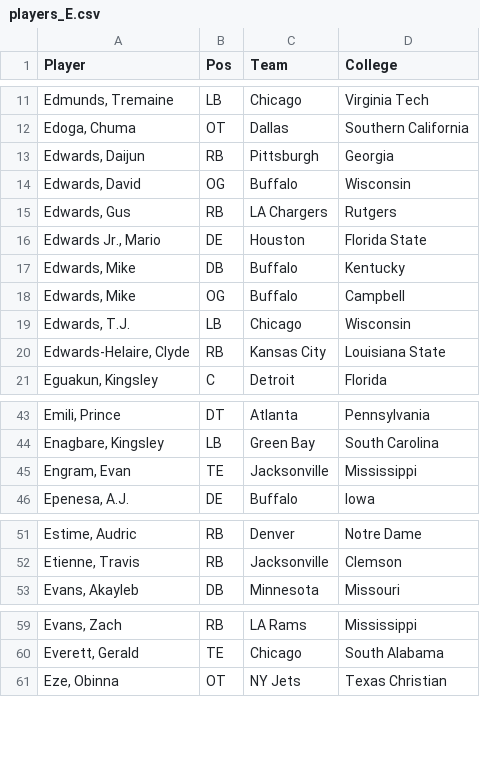
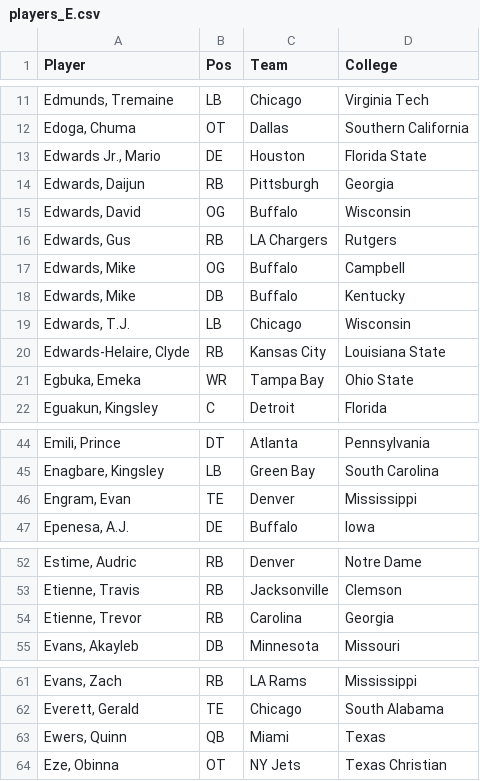
Before and after one commit to macrae/gridiron-guillotine, a CSV file: data/players_E.csv, drawn as a sheet; only a part is shown, gaps mark what is left out.

```diff
--- a/data/players_E.csv
+++ b/data/players_E.csv
@@ -12,2 +12,3 @@ Player,Pos,Team,College
 "Edoga, Chuma",OT,Dallas,Southern California
+"Edwards Jr., Mario",DE,Houston,Florida State
 "Edwards, Daijun",RB,Pittsburgh,Georgia
@@ -15,7 +16,7 @@ Player,Pos,Team,College
 "Edwards, Gus",RB,LA Chargers,Rutgers
-"Edwards Jr., Mario",DE,Houston,Florida State
+"Edwards, Mike",OG,Buffalo,Campbell
 "Edwards, Mike",DB,Buffalo,Kentucky
-"Edwards, Mike",OG,Buffalo,Campbell
 "Edwards, T.J.",LB,Chicago,Wisconsin
 "Edwards-Helaire, Clyde",RB,Kansas City,Louisiana State
+"Egbuka, Emeka",WR,Tampa Bay,Ohio State
 "Eguakun, Kingsley",C,Detroit,Florida
@@ -44,3 +45,3 @@ Player,Pos,Team,College
 "Enagbare, Kingsley",LB,Green Bay,South Carolina
-"Engram, Evan",TE,Jacksonville,Mississippi
+"Engram, Evan",TE,Denver,Mississippi
 "Epenesa, A.J.",DE,Buffalo,Iowa
@@ -52,2 +53,3 @@ Player,Pos,Team,College
 "Etienne, Travis",RB,Jacksonville,Clemson
+"Etienne, Trevor",RB,Carolina,Georgia
 "Evans, Akayleb",DB,Minnesota,Missouri
@@ -60,2 +62,3 @@ Player,Pos,Team,College
 "Everett, Gerald",TE,Chicago,South Alabama
+"Ewers, Quinn",QB,Miami,Texas
 "Eze, Obinna",OT,NY Jets,Texas Christian
```
Also changed, not shown: data/players_H.csv, data/players_J.csv, 24 other files.
